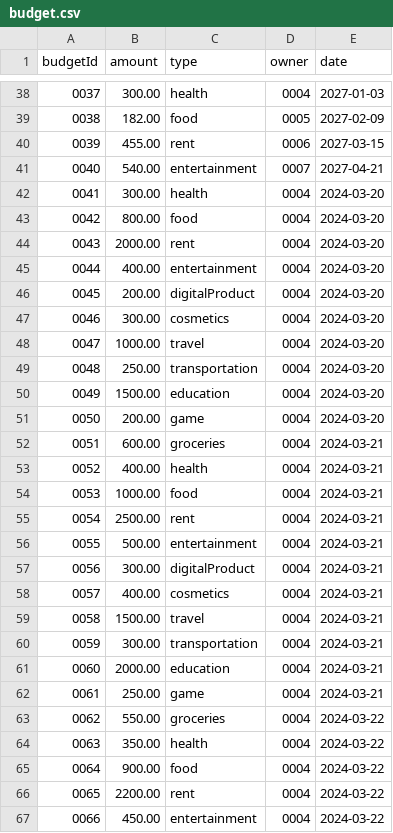
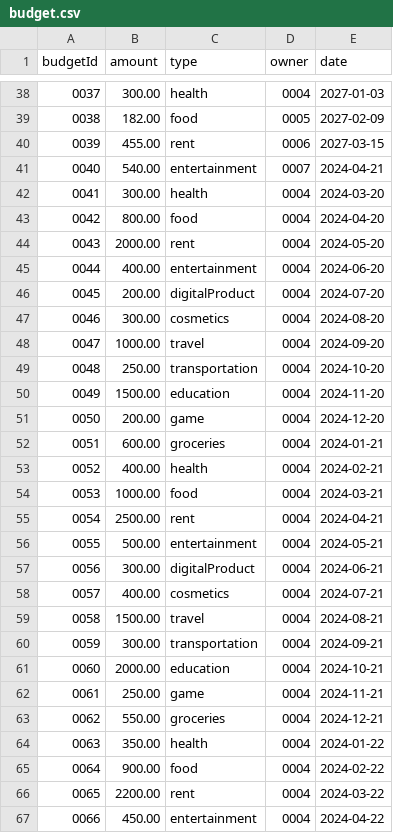
Before and after one commit to MiroBUPT/BUPT-SoftwareEngineering-74, a CSV file: src/main/resources/budget.csv, drawn as a sheet; only a part is shown, gaps mark what is left out; the diff covers the shown part only.

```diff
--- a/src/main/resources/budget.csv
+++ b/src/main/resources/budget.csv
@@ -40,28 +40,28 @@ budgetId,amount,type,owner,date
 0039,455.00,rent,0006,2027-03-15
-0040,540.00,entertainment,0007,2027-04-21
+0040,540.00,entertainment,0007,2024-04-21
 0041,300.00,health,0004,2024-03-20
-0042,800.00,food,0004,2024-03-20
-0043,2000.00,rent,0004,2024-03-20
-0044,400.00,entertainment,0004,2024-03-20
-0045,200.00,digitalProduct,0004,2024-03-20
-0046,300.00,cosmetics,0004,2024-03-20
-0047,1000.00,travel,0004,2024-03-20
-0048,250.00,transportation,0004,2024-03-20
-0049,1500.00,education,0004,2024-03-20
-0050,200.00,game,0004,2024-03-20
-0051,600.00,groceries,0004,2024-03-21
-0052,400.00,health,0004,2024-03-21
+0042,800.00,food,0004,2024-04-20
+0043,2000.00,rent,0004,2024-05-20
+0044,400.00,entertainment,0004,2024-06-20
+0045,200.00,digitalProduct,0004,2024-07-20
+0046,300.00,cosmetics,0004,2024-08-20
+0047,1000.00,travel,0004,2024-09-20
+0048,250.00,transportation,0004,2024-10-20
+0049,1500.00,education,0004,2024-11-20
+0050,200.00,game,0004,2024-12-20
+0051,600.00,groceries,0004,2024-01-21
+0052,400.00,health,0004,2024-02-21
 0053,1000.00,food,0004,2024-03-21
-0054,2500.00,rent,0004,2024-03-21
-0055,500.00,entertainment,0004,2024-03-21
-0056,300.00,digitalProduct,0004,2024-03-21
-0057,400.00,cosmetics,0004,2024-03-21
-0058,1500.00,travel,0004,2024-03-21
-0059,300.00,transportation,0004,2024-03-21
-0060,2000.00,education,0004,2024-03-21
-0061,250.00,game,0004,2024-03-21
-0062,550.00,groceries,0004,2024-03-22
-0063,350.00,health,0004,2024-03-22
-0064,900.00,food,0004,2024-03-22
+0054,2500.00,rent,0004,2024-04-21
+0055,500.00,entertainment,0004,2024-05-21
+0056,300.00,digitalProduct,0004,2024-06-21
+0057,400.00,cosmetics,0004,2024-07-21
+0058,1500.00,travel,0004,2024-08-21
+0059,300.00,transportation,0004,2024-09-21
+0060,2000.00,education,0004,2024-10-21
+0061,250.00,game,0004,2024-11-21
+0062,550.00,groceries,0004,2024-12-21
+0063,350.00,health,0004,2024-01-22
+0064,900.00,food,0004,2024-02-22
 0065,2200.00,rent,0004,2024-03-22
-0066,450.00,entertainment,0004,2024-03-22
+0066,450.00,entertainment,0004,2024-04-22
```
Also changed, not shown: 33 edited cells elsewhere in this file, target/classes/budget.csv, target/classes/transaction.csv, 3 other files.
